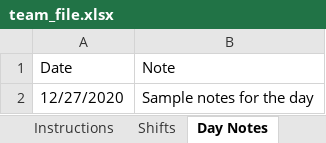
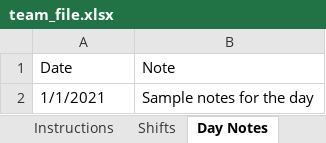
Before and after one commit to nodri09/schedule-generator, an Excel workbook: team_file.xlsx, sheet Day Notes, drawn as a sheet; values as stored, in another font and other column widths than the file's, no borders; the diff names each change by its address in the sheet, - before the commit and + after, or states it on an @@ line.

```diff
--- a/team_file.xlsx (sheet Day Notes)
+++ b/team_file.xlsx (sheet Day Notes)
-A2 (Date): 12/27/2020
+A2 (Date): 1/1/2021
```
Also changed, not shown: sheet Shifts, sheet Members, Managers.xlsx, 2 other files.
